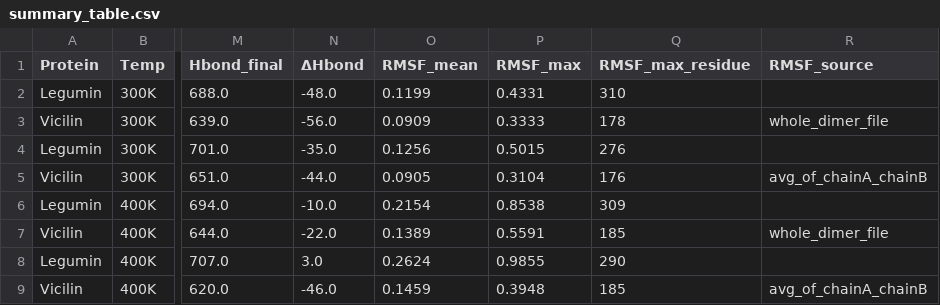
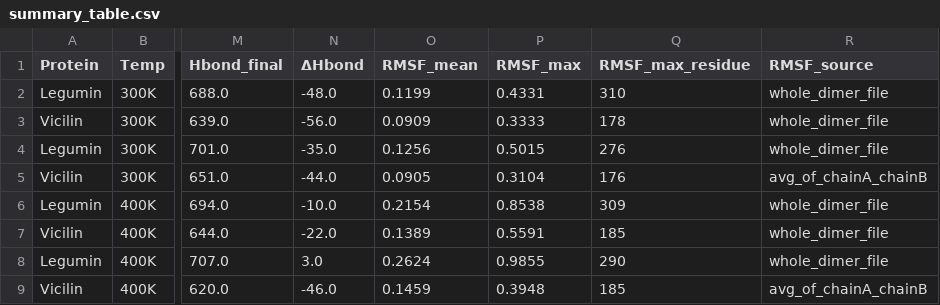
Before and after one commit to malikahmedhassanawan/Legumin-Vicilin-Comparative-MD, a CSV file: analysis/summary_table.csv, drawn as a sheet; only a part is shown, gaps mark what is left out; the diff names each change by its address in the sheet, - before the commit and + after, or states it on an @@ line.

Commit message:
Add source information to summary_table.csv

```diff
--- a/analysis/summary_table.csv
+++ b/analysis/summary_table.csv
-R2 (RMSF_source): (empty)
+R2 (RMSF_source): whole_dimer_file
-R4 (RMSF_source): (empty)
+R4 (RMSF_source): whole_dimer_file
-R6 (RMSF_source): (empty)
+R6 (RMSF_source): whole_dimer_file
-R8 (RMSF_source): (empty)
+R8 (RMSF_source): whole_dimer_file
```
